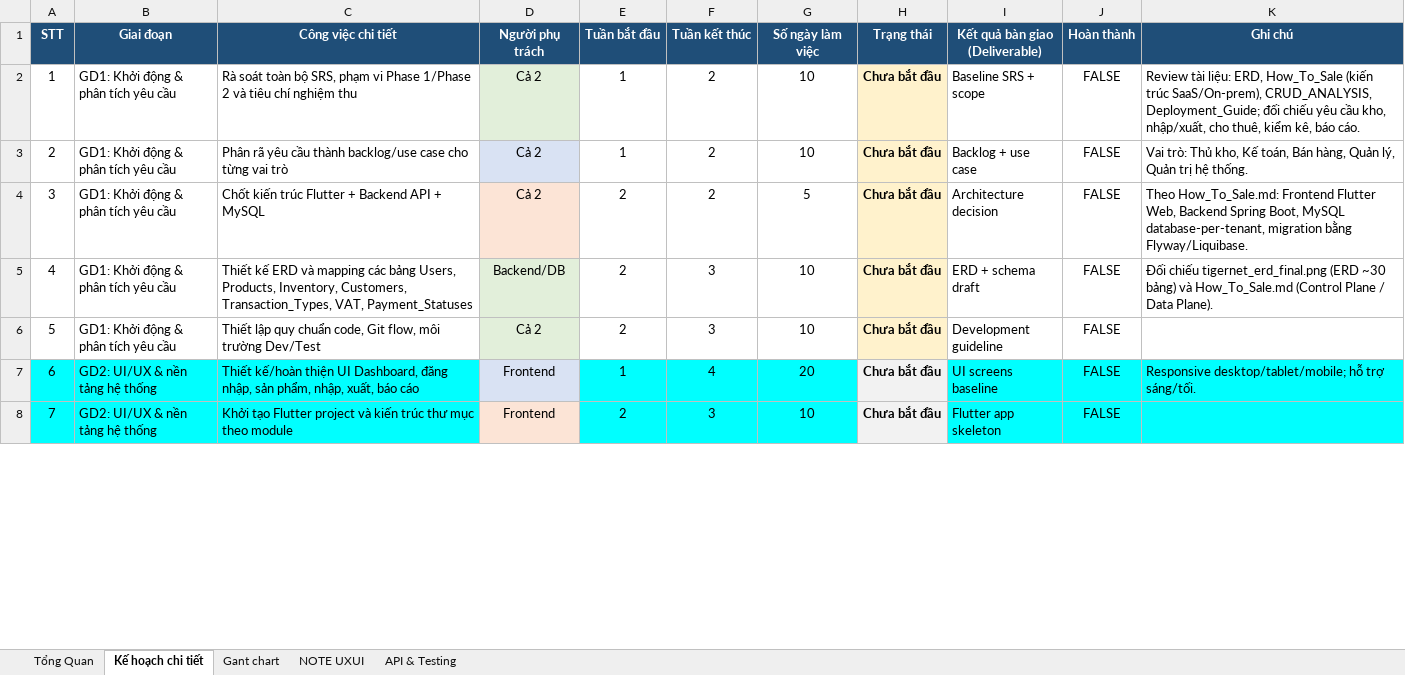
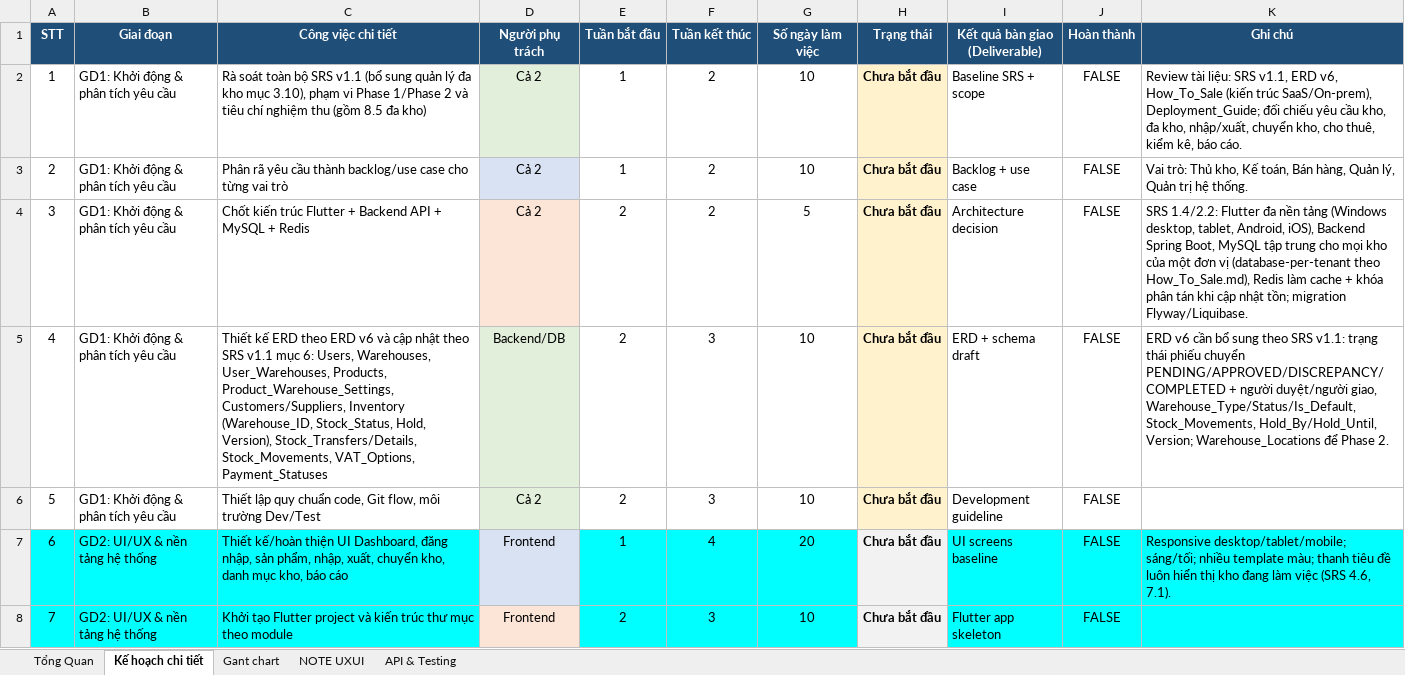
Before and after one commit to Nhatpham12/Tigernet-Inventory, an Excel workbook: docs/Kế hoạch TigerNet.xlsx, sheet Kế hoạch chi tiết, drawn as a sheet; only a part is shown; values as stored, in another font and other column widths than the file's, no borders; the diff covers the shown part only; the diff names each change by its address in the sheet, - before the commit and + after, or states it on an @@ line.

```diff
--- a/docs/Kế hoạch TigerNet.xlsx (sheet Kế hoạch chi tiết)
+++ b/docs/Kế hoạch TigerNet.xlsx (sheet Kế hoạch chi tiết)
-C2 (Công việc chi tiết): …toàn bộ SRS, phạm vi Phase 1/Phase 2 và tiêu chí nghiệm thu
+C2 (Công việc chi tiết): …toàn bộ SRS v1.1 (bổ sung quản lý đa kho mục 3.10), phạm vi Phase 1/Phase 2 và tiêu chí nghiệm thu (gồm 8.5 đa kho)
-K2 (Ghi chú): …tài liệu: ERD, How_To_Sale (kiến trúc SaaS/On-prem), CRUD_ANALYSIS, Deployment_Guide; đối chiếu yêu cầu kho, nhập/xuất, cho thuê,…
+K2 (Ghi chú): …tài liệu: SRS v1.1, ERD v6, How_To_Sale (kiến trúc SaaS/On-prem), Deployment_Guide; đối chiếu yêu cầu kho, đa kho, nhập/xuất, chuyển kho, cho thuê,…
-C4 (Công việc chi tiết): …+ MySQL
+C4 (Công việc chi tiết): …+ MySQL + Redis
-K4 (Ghi chú): Theo How_To_Sale.md: Frontend Flutter Web, Backend Spring Boot, MySQL database-per-tenant, migration bằng Flyway/Liquibase.
+K4 (Ghi chú): SRS 1.4/2.2: Flutter đa nền tảng (Windows desktop, tablet, Android, iOS), Backend Spring Boot, MySQL tập trung cho mọi kho của một đơn vị (database-per-tenant theo How_To_Sale.md), Redis làm cache + khóa phân tán khi cập nhật tồn; migration Flyway/Liquibase.
-C5 (Công việc chi tiết): …kế ERD và mapping các bảng Users, Products, Inventory, Customers, Transaction_Types, VAT, Payment_Statuses
+C5 (Công việc chi tiết): …kế ERD theo ERD v6 và cập nhật theo SRS v1.1 mục 6: Users, Warehouses, User_Warehouses, Products, Product_Warehouse_Settings, Customers/Suppliers, Inventory (Warehouse_ID, Stock_Status, Hold, Version), Stock_Transfers/Details, Stock_Movements, VAT_Options, Payment_Statuses
-K5 (Ghi chú): Đối chiếu tigernet_erd_final.png (ERD ~30 bảng) và How_To_Sale.md (Control Plane / Data Plane).
+K5 (Ghi chú): ERD v6 cần bổ sung theo SRS v1.1: trạng thái phiếu chuyển PENDING/APPROVED/DISCREPANCY/COMPLETED + người duyệt/người giao, Warehouse_Type/Status/Is_Default, Stock_Movements, Hold_By/Hold_Until, Version; Warehouse_Locations để Phase 2.
-C7 (Công việc chi tiết): …nhập, xuất, báo cáo
+C7 (Công việc chi tiết): …nhập, xuất, chuyển kho, danh mục kho, báo cáo
-K7 (Ghi chú): Responsive desktop/tablet/mobile; hỗ trợ sáng/tối.
+K7 (Ghi chú): Responsive desktop/tablet/mobile; sáng/tối; nhiều template màu; thanh tiêu đề luôn hiển thị kho đang làm việc (SRS 4.6, 7.1).
```
Also changed, not shown: 19 added rows, 81 edited cells and row numbers in column A elsewhere in this sheet, sheet API & Testing, sheet Gant chart, sheet Tổng Quan, sheet NOTE UXUI, 22 other files.
